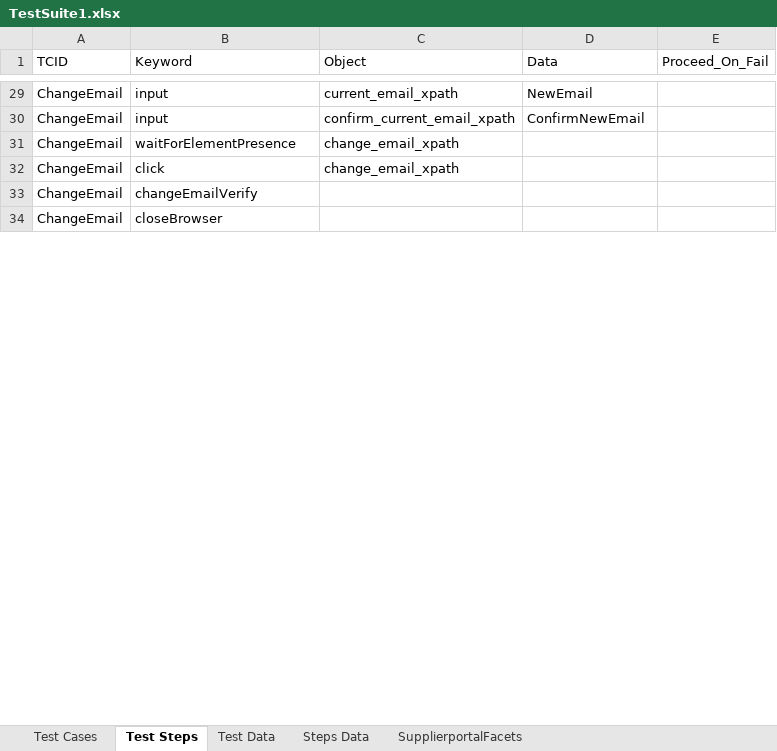
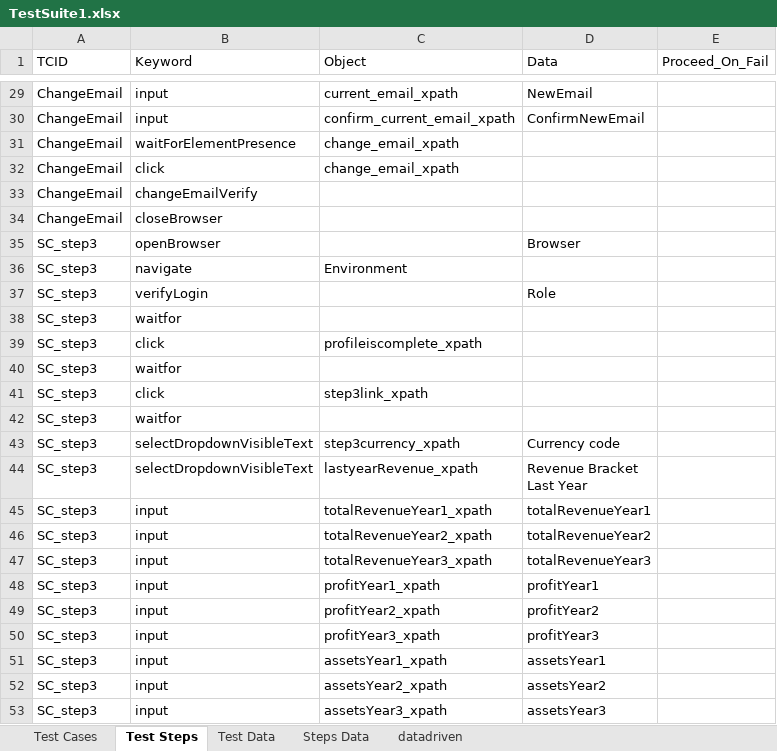
Before and after one commit to surajprsd/SupplierConnection, an Excel workbook: src/com/supplierconnection/xls/TestSuite1.xlsx, sheet Test Steps, drawn as a sheet; only a part is shown, gaps mark what is left out; values as stored, in another font and other column widths than the file's, no cell formats; ↵ is a line break in a cell; the diff covers the shown part only; the diff names each change by its address in the sheet, - before the commit and + after, or states it on an @@ line.

Commit message:
excel update

```diff
--- a/src/com/supplierconnection/xls/TestSuite1.xlsx (sheet Test Steps)
+++ b/src/com/supplierconnection/xls/TestSuite1.xlsx (sheet Test Steps)
-sheet tab: SupplierportalFacets
+sheet tab: datadriven
+row 35: SC_step3 | openBrowser |  | Browser
+row 36: SC_step3 | navigate | Environment
+row 37: SC_step3 | verifyLogin |  | Role
+row 38: SC_step3 | waitfor
+row 39: SC_step3 | click | profileiscomplete_xpath
+row 40: SC_step3 | waitfor
+row 41: SC_step3 | click | step3link_xpath
+row 42: SC_step3 | waitfor
+row 43: SC_step3 | selectDropdownVisibleText | step3currency_xpath | Currency code
+row 44: SC_step3 | selectDropdownVisibleText | lastyearRevenue_xpath | Revenue Bracket ↵ Last Year
+row 45: SC_step3 | input | totalRevenueYear1_xpath | totalRevenueYear1
+row 46: SC_step3 | input | totalRevenueYear2_xpath | totalRevenueYear2
+row 47: SC_step3 | input | totalRevenueYear3_xpath | totalRevenueYear3
+row 48: SC_step3 | input | profitYear1_xpath | profitYear1
+row 49: SC_step3 | input | profitYear2_xpath | profitYear2
+row 50: SC_step3 | input | profitYear3_xpath | profitYear3
+row 51: SC_step3 | input | assetsYear1_xpath | assetsYear1
+row 52: SC_step3 | input | assetsYear2_xpath | assetsYear2
+row 53: SC_step3 | input | assetsYear3_xpath | assetsYear3
```
Also changed, not shown: 254 added rows, 7 removed rows and 15 edited cells elsewhere in this sheet, sheet Steps Data, sheet Test Data, sheet datadriven, sheet Test Cases, cell formats.
